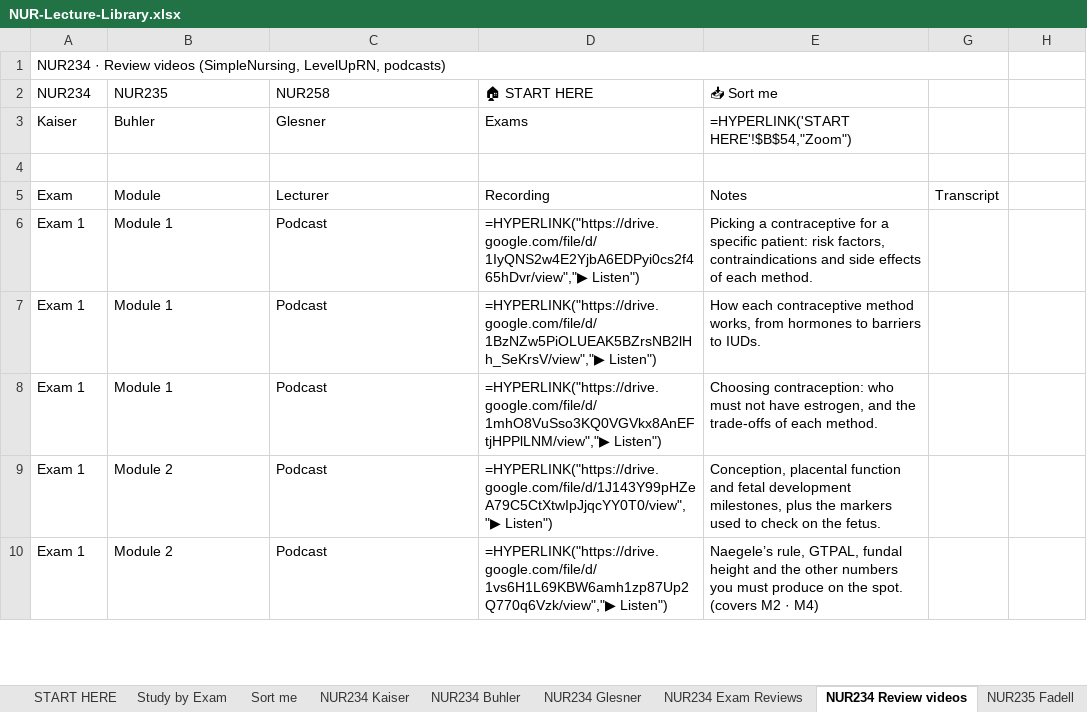
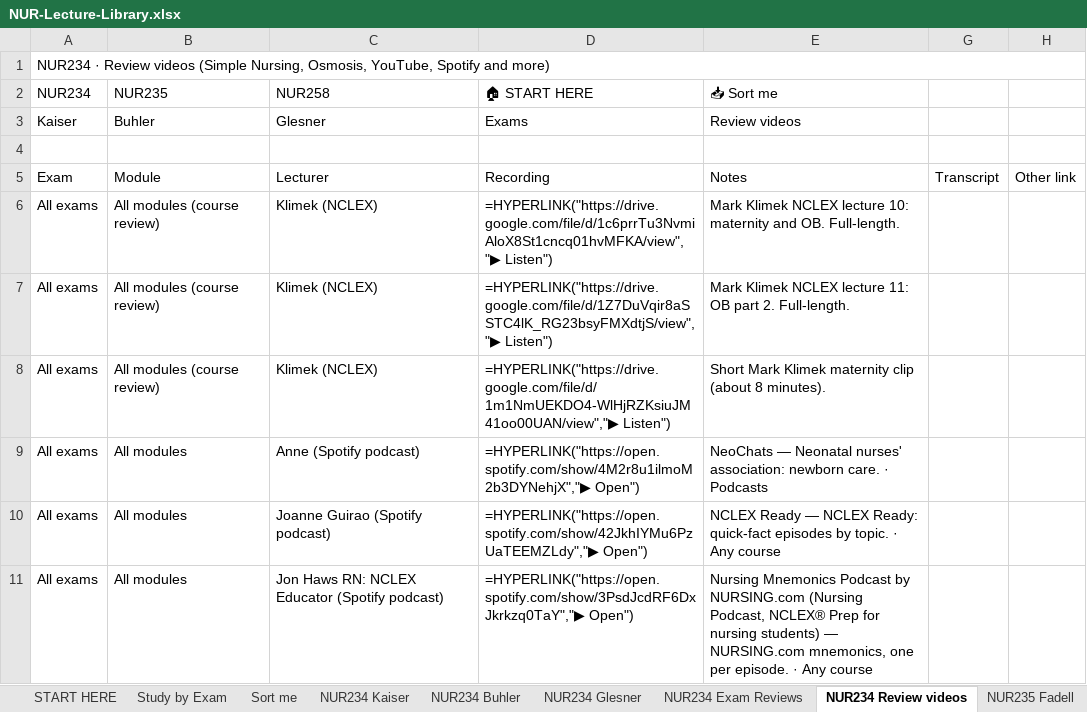
Before and after one commit to Arnold7777777/ABSN-Study-Hub, an Excel workbook: files/NUR-Lecture-Library.xlsx, sheet NUR234 Review videos, drawn as a sheet; only a part is shown; the shorter side is filled out with more unchanged rows; values as stored, in another font and other column widths than the file's, no cell formats; formulas without a stored value are shown as written; conditional formats not drawn; removed rows and columns are numbered as before the commit, all else as after; the diff covers the shown part only; the diff names each change by its address in the sheet, - before the commit and + after, or states it on an @@ line.

```diff
--- a/files/NUR-Lecture-Library.xlsx (sheet NUR234 Review videos)
+++ b/files/NUR-Lecture-Library.xlsx (sheet NUR234 Review videos)
-A1 (NUR234): …Review videos (SimpleNursing, LevelUpRN, podcasts)
+A1 (NUR234): …Review videos (Simple Nursing, Osmosis, YouTube, Spotify and more)
-A1:G1 merged
+A1:H1 merged
-E3 (📥 Sort me): =HYPERLINK('START HERE'!$B$54,"Zoom")
+E3 (📥 Sort me): Review videos
-H5: (empty)
+H5: Other link
@@ row 73 moved to row 6: All exams @@
@@ row 74 moved to row 7: All exams @@
@@ row 75 moved to row 8: All exams @@
+row 9: All exams | All modules | Anne (Spotify podcast) | =HYPERLINK("https://open.spotify.com/show/4M2r8u1ilmoM2b3DYNehjX","▶ Open") | NeoChats — Neonatal nurses' association: newborn care. · Podcasts
+row 10: All exams | All modules | Joanne Guirao (Spotify podcast) | =HYPERLINK("https://open.spotify.com/show/42JkhIYMu6PzUaTEEMZLdy","▶ Open") | NCLEX Ready — NCLEX Ready: quick-fact episodes by topic. · Any course
+row 11: All exams | All modules | Jon Haws RN: NCLEX Educator (Spotify podcast) | =HYPERLINK("https://open.spotify.com/show/3PsdJcdRF6DxJkrkzq0TaY","▶ Open") | Nursing Mnemonics Podcast by NURSING.com (Nursing Podcast, NCLEX® Prep for nursing students) — NURSING.com mnemonics, one per episode. · Any course
```
Also changed, not shown: 73 added rows, 14 moved rows and 42 edited cells elsewhere in this sheet, sheet NUR198 Wagner, sheet NUR175 Lectures (not named), sheet NUR125 Review videos, sheet NUR258 Review videos, sheet NUR175 Steele, sheet NUR175 Dr E, 21 more sheets, other sheet tabs, cell formats, 40 other files.
